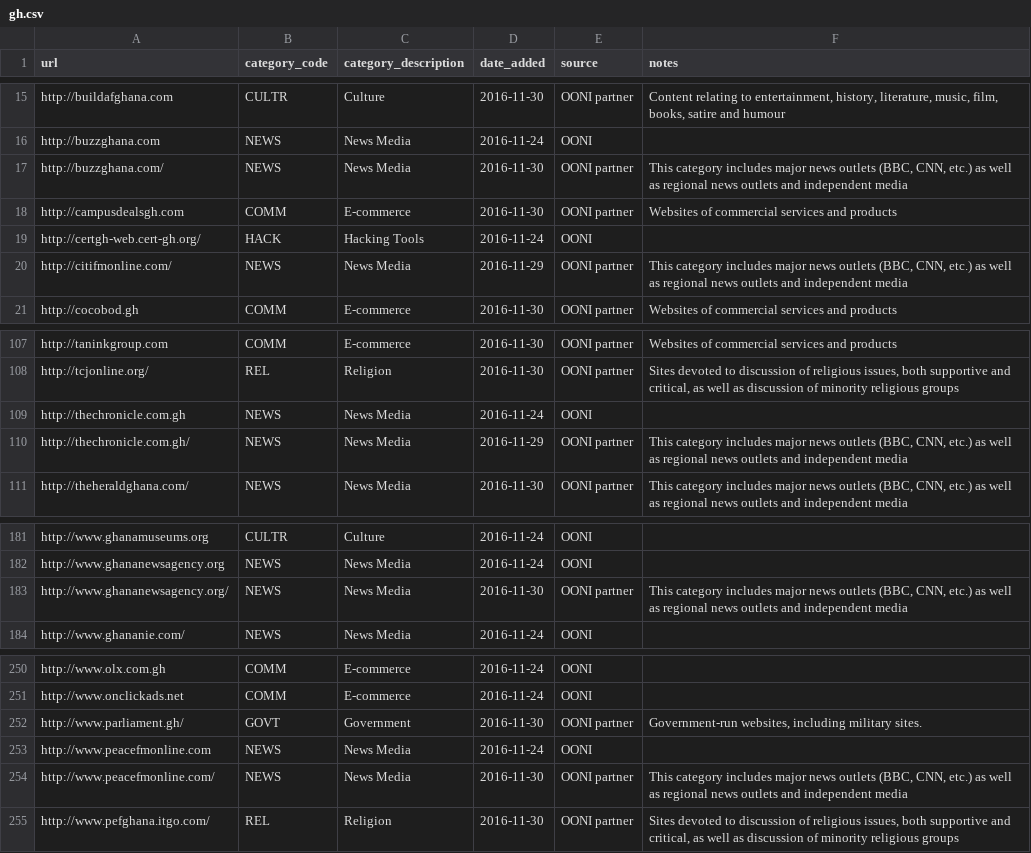
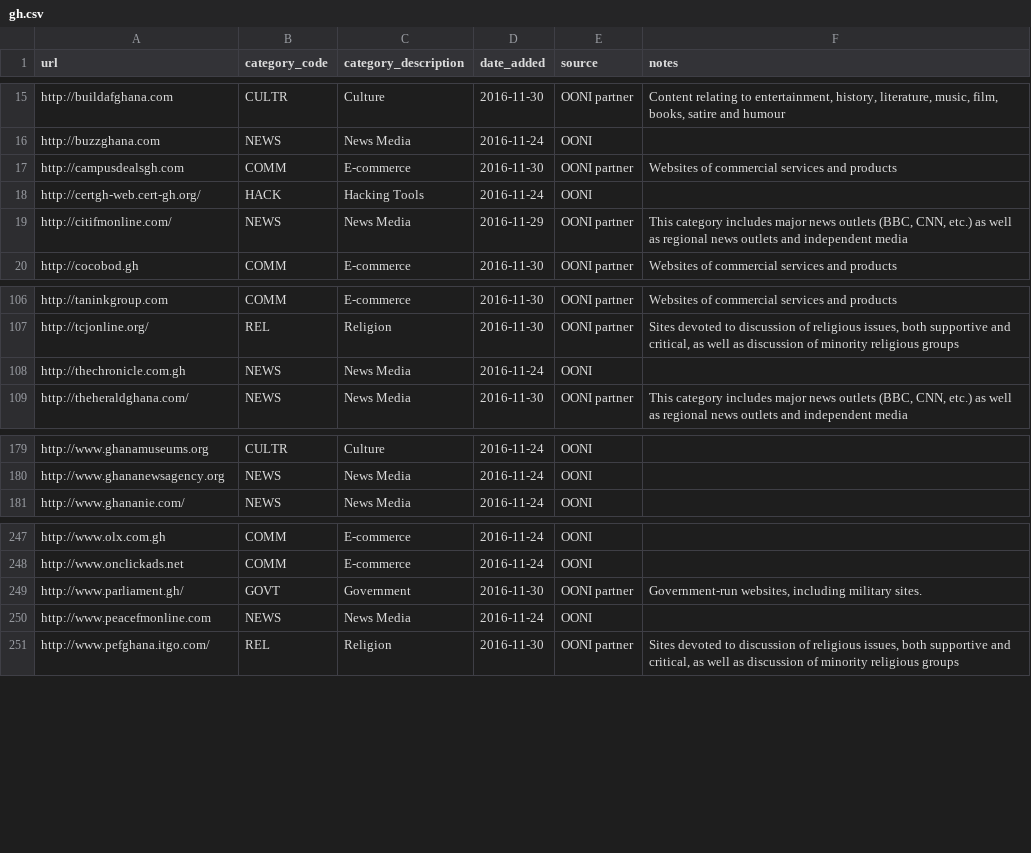
Before and after one commit to citizenlab/test-lists, a CSV file: lists/gh.csv, drawn as a sheet; only a part is shown, gaps mark what is left out.

```diff
--- a/lists/gh.csv
+++ b/lists/gh.csv
@@ -16,3 +16,2 @@ http://buildafghana.com,CULTR,Culture,2016-11-30,OONI partner,"Content relating
 http://buzzghana.com,NEWS,News Media,2016-11-24,OONI,
-http://buzzghana.com/,NEWS,News Media,2016-11-30,OONI partner,"This category includes major news outlets (BBC, CNN, etc.) as well as regional news outlets and independent media"
 http://campusdealsgh.com,COMM,E-commerce,2016-11-30,OONI partner,Websites of commercial services and products
@@ -109,3 +108,2 @@ http://tcjonline.org/,REL,Religion,2016-11-30,OONI partner,"Sites devoted to dis
 http://thechronicle.com.gh,NEWS,News Media,2016-11-24,OONI,
-http://thechronicle.com.gh/,NEWS,News Media,2016-11-29,OONI partner,"This category includes major news outlets (BBC, CNN, etc.) as well as regional news outlets and independent media"
 http://theheraldghana.com/,NEWS,News Media,2016-11-30,OONI partner,"This category includes major news outlets (BBC, CNN, etc.) as well as regional news outlets and independent media"
@@ -182,3 +180,2 @@ http://www.ghanamuseums.org,CULTR,Culture,2016-11-24,OONI,
 http://www.ghananewsagency.org,NEWS,News Media,2016-11-24,OONI,
-http://www.ghananewsagency.org/,NEWS,News Media,2016-11-30,OONI partner,"This category includes major news outlets (BBC, CNN, etc.) as well as regional news outlets and independent media"
 http://www.ghananie.com/,NEWS,News Media,2016-11-24,OONI,
@@ -253,3 +250,2 @@ http://www.parliament.gh/,GOVT,Government,2016-11-30,OONI partner,"Government-ru
 http://www.peacefmonline.com,NEWS,News Media,2016-11-24,OONI,
-http://www.peacefmonline.com/,NEWS,News Media,2016-11-30,OONI partner,"This category includes major news outlets (BBC, CNN, etc.) as well as regional news outlets and independent media"
 http://www.pefghana.itgo.com/,REL,Religion,2016-11-30,OONI partner,"Sites devoted to discussion of religious issues, both supportive and critical, as well as discussion of minority religious groups"
```
Also changed, not shown: lists/in.csv, lists/ir.csv, 9 other files.
